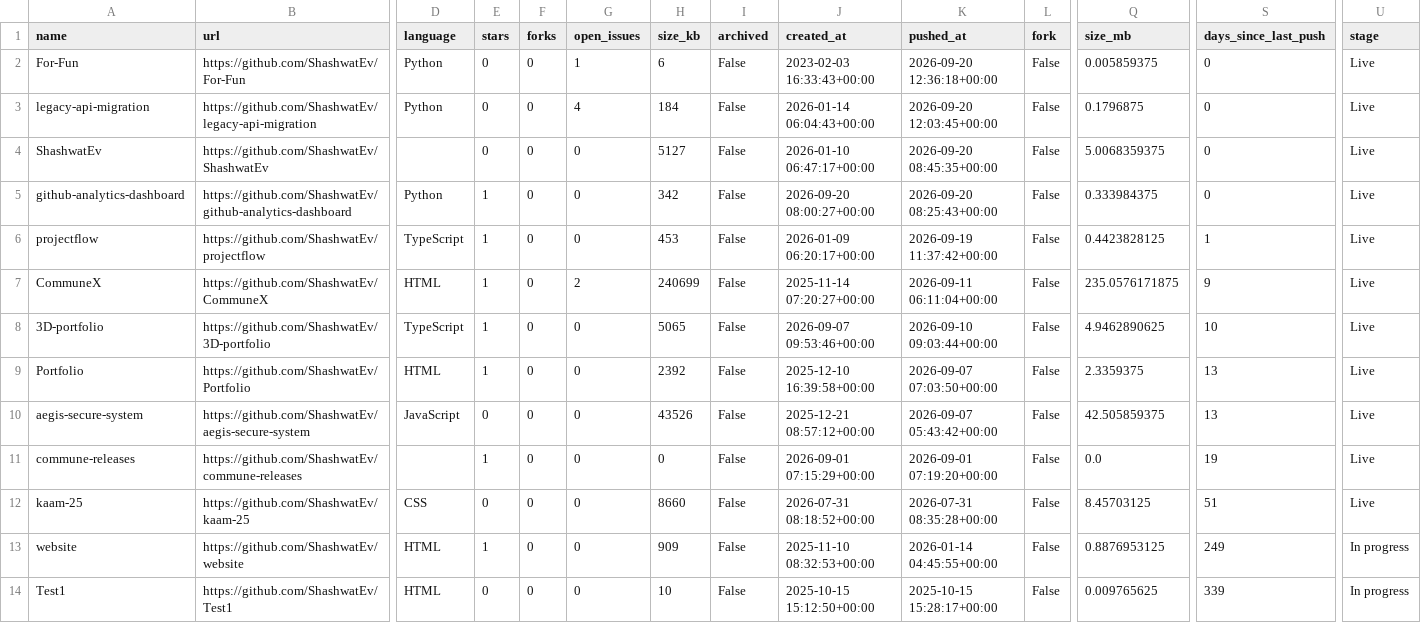
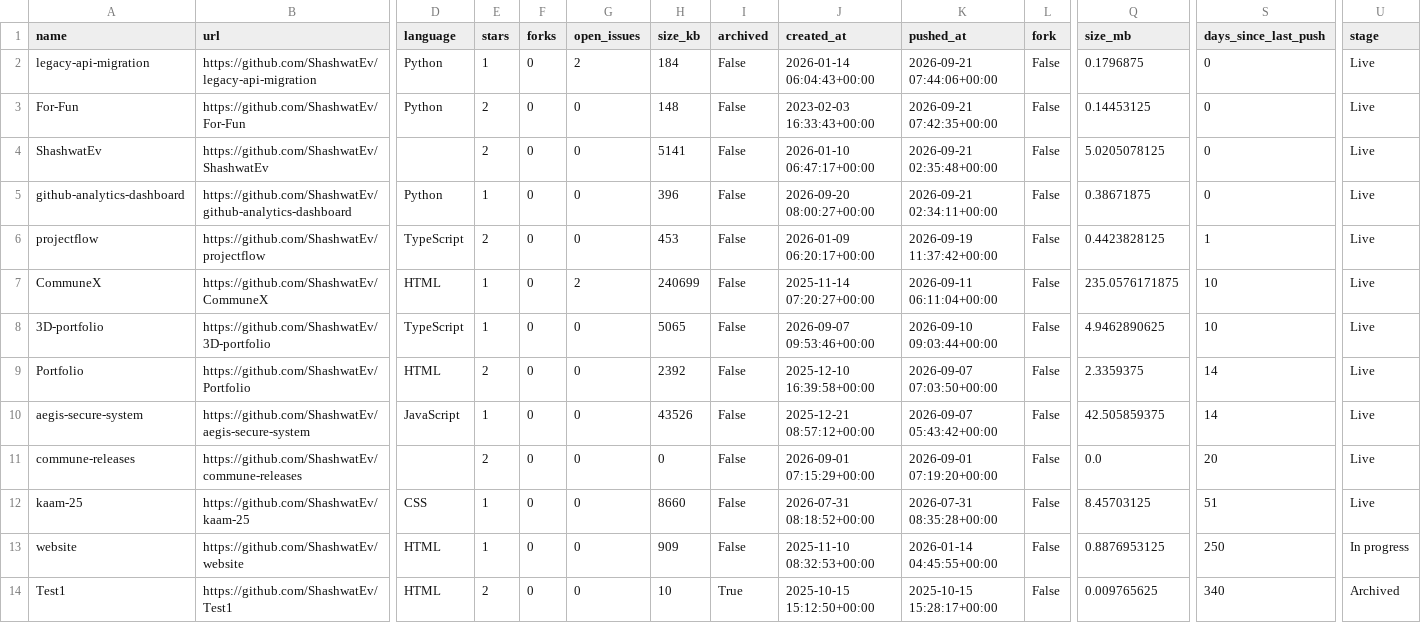
Before and after one commit to ShashwatEv/github-analytics-dashboard, a CSV file: data/github_repos_clean.csv, drawn as a sheet; only a part is shown, gaps mark what is left out; removed rows and columns are numbered as before the commit, all else as after; rows hold the shown columns only; the diff names each change by its address in the sheet, - before the commit and + after, or states it on an @@ line.

```diff
--- a/data/github_repos_clean.csv
+++ b/data/github_repos_clean.csv
-row 2: For-Fun | https://github.com/ShashwatEv/For-Fun | Python | 0 | 0 | 1 | 6 | False | 2023-02-03 16:33:43+00:00 | 2026-09-20 12:36:18+00:00 | False | 0.005859375 | 0 | Live
-E2 (stars): 0
+E2 (stars): 1
-G2 (open_issues): 4
+G2 (open_issues): 2
-K2 (pushed_at): 2026-09-20 12:03:45+00:00
+K2 (pushed_at): 2026-09-21 07:44:06+00:00
+row 3: For-Fun | https://github.com/ShashwatEv/For-Fun | Python | 2 | 0 | 0 | 148 | False | 2023-02-03 16:33:43+00:00 | 2026-09-21 07:42:35+00:00 | False | 0.14453125 | 0 | Live
-E4 (stars): 0
+E4 (stars): 2
-H4 (size_kb): 5127
+H4 (size_kb): 5141
-K4 (pushed_at): 2026-09-20 08:45:35+00:00
+K4 (pushed_at): 2026-09-21 02:35:48+00:00
-Q4 (size_mb): 5.0068359375
+Q4 (size_mb): 5.0205078125
-H5 (size_kb): 342
+H5 (size_kb): 396
-K5 (pushed_at): 2026-09-20 08:25:43+00:00
+K5 (pushed_at): 2026-09-21 02:34:11+00:00
-Q5 (size_mb): 0.333984375
+Q5 (size_mb): 0.38671875
-E6 (stars): 1
+E6 (stars): 2
-S7 (days_since_last_push): 9
+S7 (days_since_last_push): 10
-E9 (stars): 1
+E9 (stars): 2
-S9:S10 (days_since_last_push): 13
+S9:S10 (days_since_last_push): 14
-E10 (stars): 0
+E10 (stars): 1
-E11 (stars): 1
+E11 (stars): 2
-S11 (days_since_last_push): 19
+S11 (days_since_last_push): 20
-E12 (stars): 0
+E12 (stars): 1
-S13 (days_since_last_push): 249
+S13 (days_since_last_push): 250
-E14 (stars): 0
+E14 (stars): 2
-I14 (archived): False
+I14 (archived): True
-S14 (days_since_last_push): 339
+S14 (days_since_last_push): 340
-U14 (stage): In progress
+U14 (stage): Archived
```
Also changed, not shown: 1 other file.
